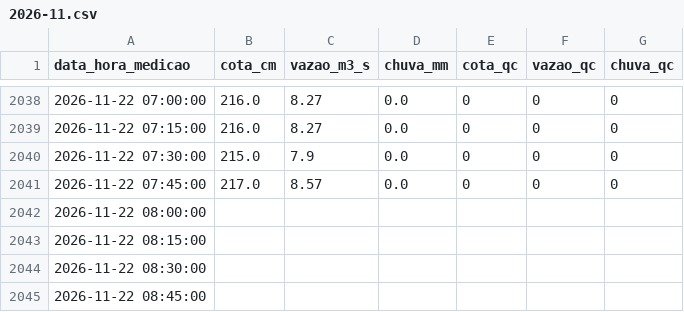
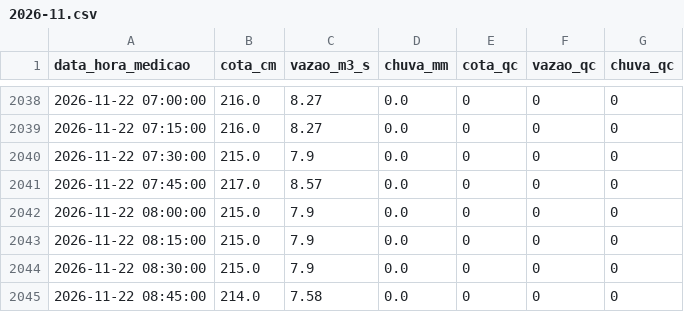
Before and after one commit to barretojmarcos/mearim, a CSV file: medicoes/33321000/2026-11.csv, drawn as a sheet; only a part is shown, gaps mark what is left out.

```diff
--- a/medicoes/33321000/2026-11.csv
+++ b/medicoes/33321000/2026-11.csv
@@ -2041,5 +2041,5 @@ data_hora_medicao,cota_cm,vazao_m3_s,chuva_mm,cota_qc,vazao_qc,chuva_qc
 2026-11-22 07:45:00,217.0,8.57,0.0,0,0,0
-2026-11-22 08:00:00,,,,,,
-2026-11-22 08:15:00,,,,,,
-2026-11-22 08:30:00,,,,,,
-2026-11-22 08:45:00,,,,,,
+2026-11-22 08:00:00,215.0,7.9,0.0,0,0,0
+2026-11-22 08:15:00,215.0,7.9,0.0,0,0,0
+2026-11-22 08:30:00,215.0,7.9,0.0,0,0,0
+2026-11-22 08:45:00,214.0,7.58,0.0,0,0,0
```
Also changed, not shown: 1 other file.
